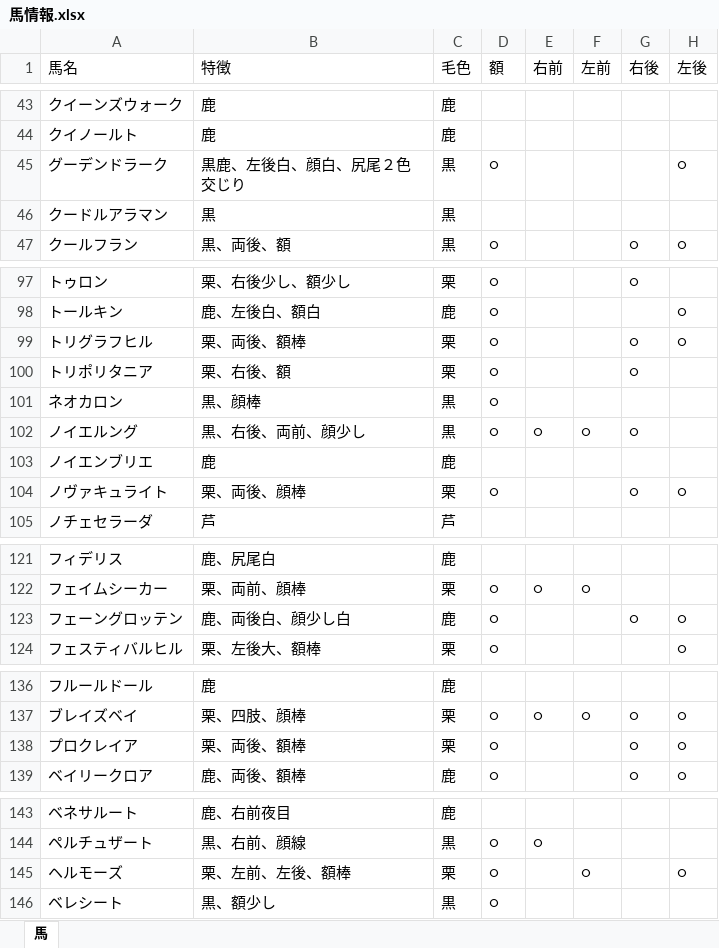
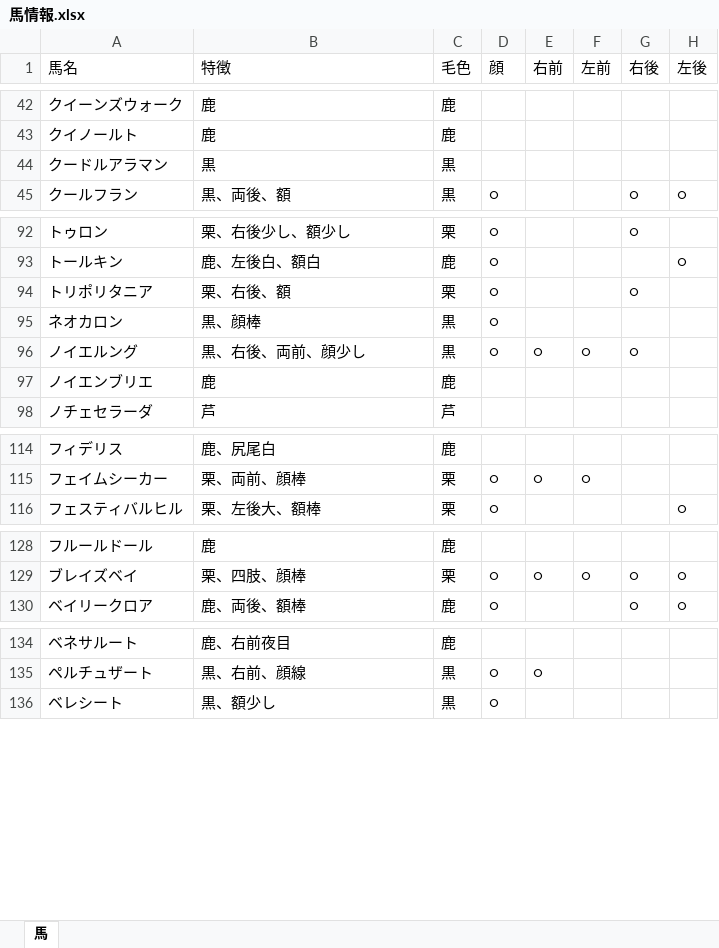
Before and after one commit to sakotomo777/Horse-FaceBook, an Excel workbook: 馬情報.xlsx, sheet 馬, drawn as a sheet; only a part is shown, gaps mark what is left out; values as stored, in another font and other column widths than the file's, no borders; the diff covers the shown part only; the diff names each change by its address in the sheet, - before the commit and + after, or states it on an @@ line.

```diff
--- a/馬情報.xlsx (sheet 馬)
+++ b/馬情報.xlsx (sheet 馬)
-D1: 額
+D1: 顔
-row 45: グーデンドラーク | 黒鹿、左後白、顔白、尻尾２色交じり | 黒 | ○ |  |  |  | ○
-row 99: トリグラフヒル | 栗、両後、額棒 | 栗 | ○ |  |  | ○ | ○
-row 104: ノヴァキュライト | 栗、両後、顔棒 | 栗 | ○ |  |  | ○ | ○
-row 123: フェーングロッテン | 鹿、両後白、顔少し白 | 鹿 | ○ |  |  | ○ | ○
-row 138: プロクレイア | 栗、両後、額棒 | 栗 | ○ |  |  | ○ | ○
-row 145: ヘルモーズ | 栗、左前、左後、額棒 | 栗 | ○ |  | ○ |  | ○
```
Also changed, not shown: 6 removed rows elsewhere in this sheet, 1 other file.
